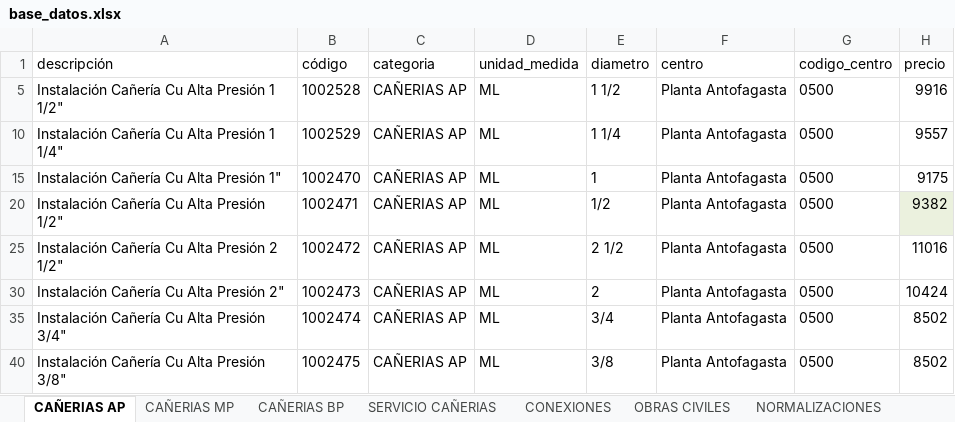
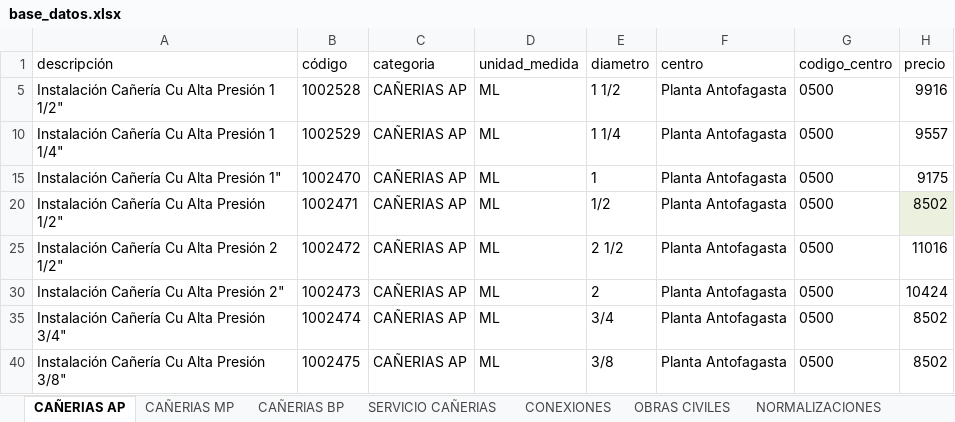
Before and after one commit to devece/NOTA-DE-VENTA-ABASTIBLE, an Excel workbook: base_datos.xlsx, sheet CAÑERIAS AP, drawn as a sheet; values as stored, in another font and other column widths than the file's, no borders; conditional formats not drawn; the diff names each change by its address in the sheet, - before the commit and + after, or states it on an @@ line.

```diff
--- a/base_datos.xlsx (sheet CAÑERIAS AP)
+++ b/base_datos.xlsx (sheet CAÑERIAS AP)
-H20 (precio): 9382
+H20 (precio): 8502
```
